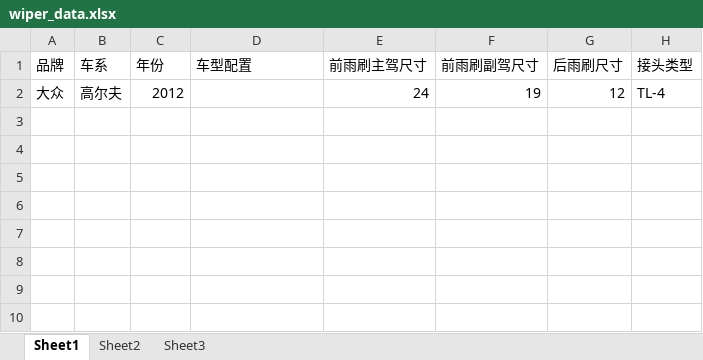
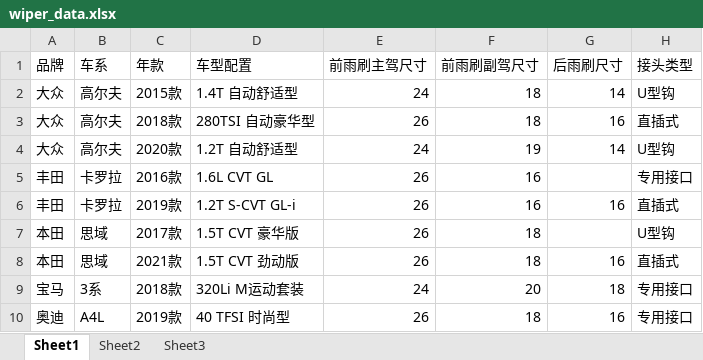
Before and after one commit to suibinyu/wiper-query-system, an Excel workbook: wiper_data.xlsx, sheet Sheet1, drawn as a sheet; values as stored, in another font and other column widths than the file's, no borders; addresses are those after the commit; the diff names each change by its address in the sheet, - before the commit and + after, or states it on an @@ line.

Commit message:
Add files via upload

```diff
--- a/wiper_data.xlsx (sheet Sheet1)
+++ b/wiper_data.xlsx (sheet Sheet1)
-C1: 年份
+C1: 年款
+row 2: 大众 | 高尔夫 | 2015款 | 1.4T 自动舒适型 | 24 | 18 | 14 | U型钩
+row 3: 大众 | 高尔夫 | 2018款 | 280TSI 自动豪华型 | 26 | 18 | 16 | 直插式
-C4 (年款): 2012
+C4 (年款): 2020款
-D4 (车型配置): (empty)
+D4 (车型配置): 1.2T 自动舒适型
-G4 (后雨刷尺寸): 12
+G4 (后雨刷尺寸): 14
-H4 (接头类型): TL-4
+H4 (接头类型): U型钩
+row 5: 丰田 | 卡罗拉 | 2016款 | 1.6L CVT GL | 26 | 16 |  | 专用接口
+row 6: 丰田 | 卡罗拉 | 2019款 | 1.2T S-CVT GL-i | 26 | 16 | 16 | 直插式
+row 7: 本田 | 思域 | 2017款 | 1.5T CVT 豪华版 | 26 | 18 |  | U型钩
+row 8: 本田 | 思域 | 2021款 | 1.5T CVT 劲动版 | 26 | 18 | 16 | 直插式
+row 9: 宝马 | 3系 | 2018款 | 320Li M运动套装 | 24 | 20 | 18 | 专用接口
+row 10: 奥迪 | A4L | 2019款 | 40 TFSI 时尚型 | 26 | 18 | 16 | 专用接口
```
